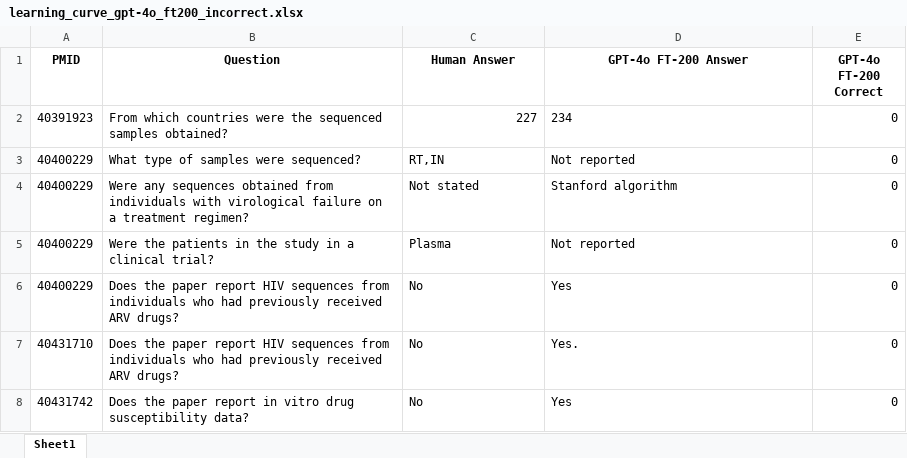
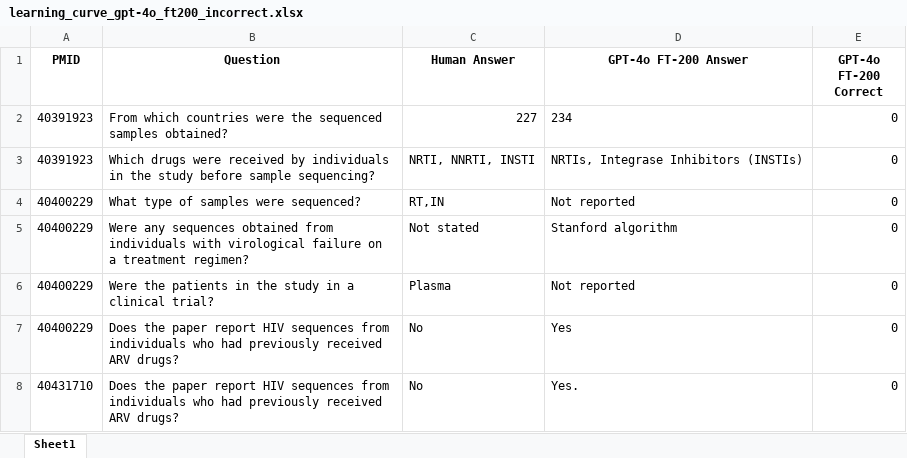
Before and after one commit to hivdb/chat_HIVDB_paper, an Excel workbook: eval/learning-curve/results/learning_curve_gpt-4o_ft200_incorrect.xlsx, sheet Sheet1, drawn as a sheet; only a part is shown; the shorter side is filled out with more unchanged rows; values as stored, in another font and other column widths than the file's, no borders; the diff covers the shown part only; the diff names each change by its address in the sheet, - before the commit and + after, or states it on an @@ line.

```diff
--- a/eval/learning-curve/results/learning_curve_gpt-4o_ft200_incorrect.xlsx (sheet Sheet1)
+++ b/eval/learning-curve/results/learning_curve_gpt-4o_ft200_incorrect.xlsx (sheet Sheet1)
+row 3: 40391923 | Which drugs were received by individuals in the study before sample sequencing? | NRTI, NNRTI, INSTI | NRTIs, Integrase Inhibitors (INSTIs) | 0
```
Also changed, not shown: 7 added rows elsewhere in this sheet, eval/learning-curve/results/learning_curve_llama3.1-70b_ft200_incorrect.xlsx, eval/learning-curve/results/statistical_tests_full150.xlsx, 44 other files.
